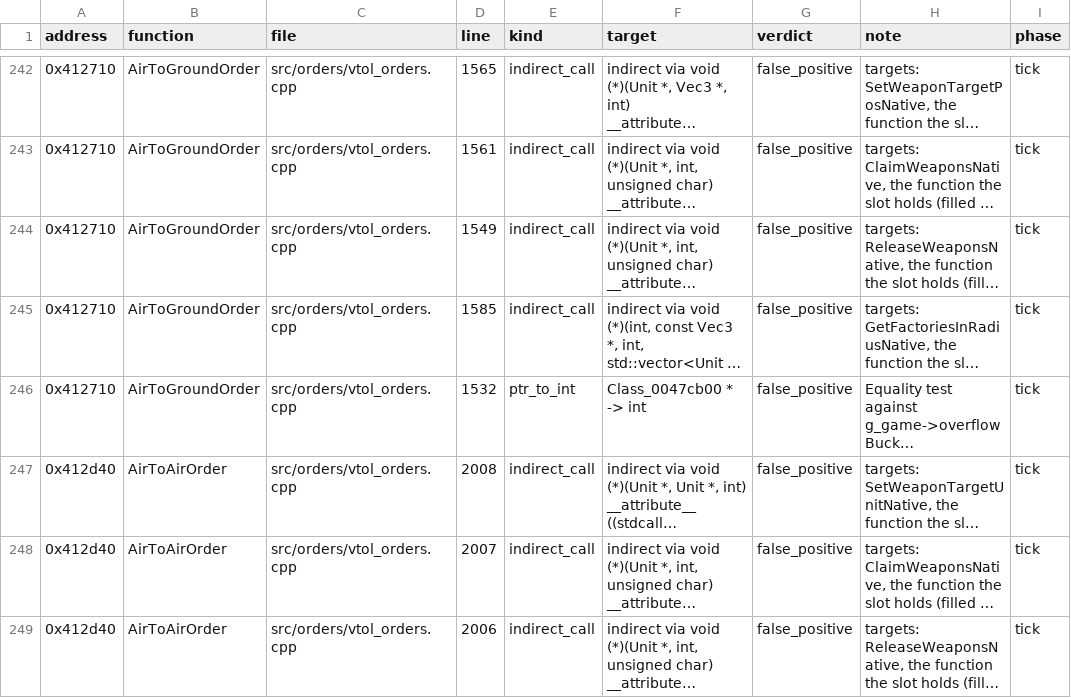
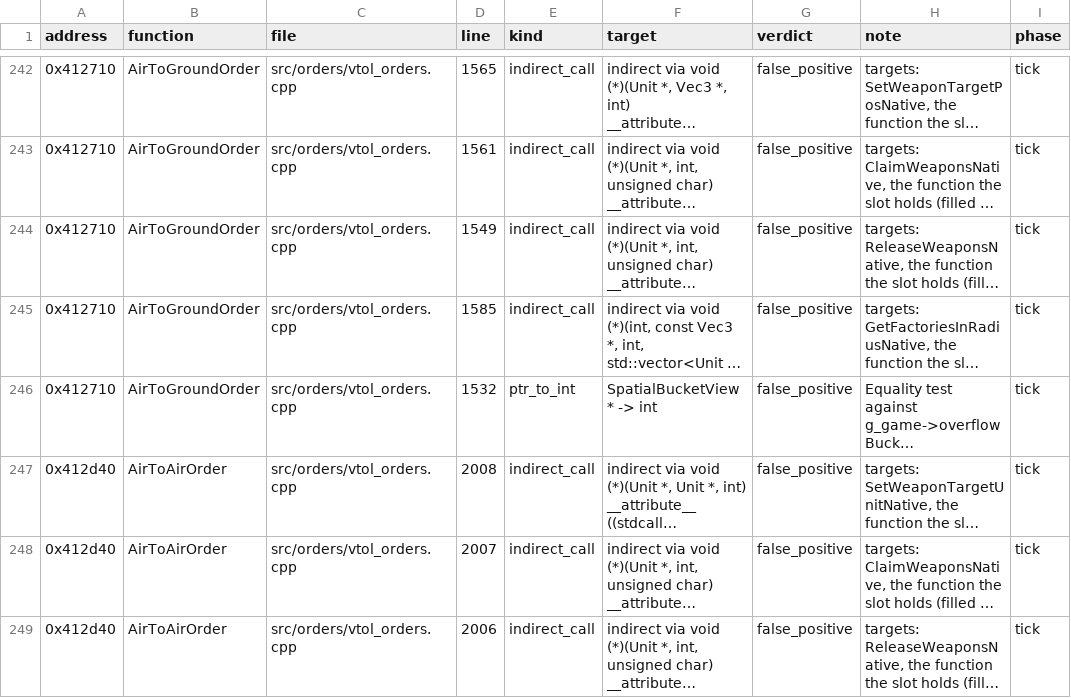
Before and after one commit to ozgb/byte-tactics-moddable, a CSV file: data/hazards.csv, drawn as a sheet; only a part is shown, gaps mark what is left out; long unchanged cells end in …; the diff covers the shown part only; the diff names each change by its address in the sheet, - before the commit and + after, or states it on an @@ line.

```diff
--- a/data/hazards.csv
+++ b/data/hazards.csv
-F246 (target): Class_0047cb00 * -> int
+F246 (target): SpatialBucketView * -> int
```
Also changed, not shown: 9 edited cells elsewhere in this file, data/ref_exceptions.csv, 8 other files.
